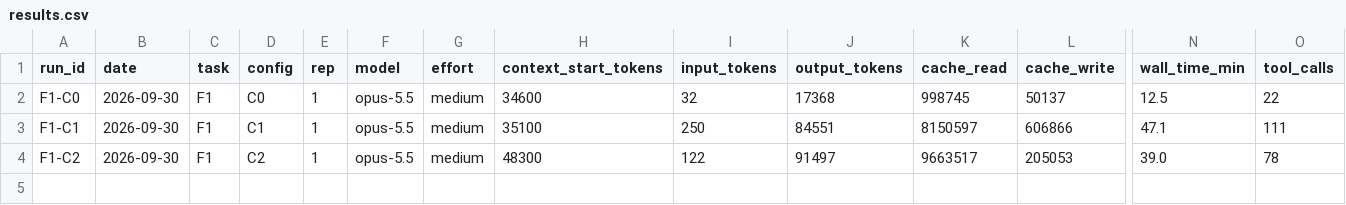
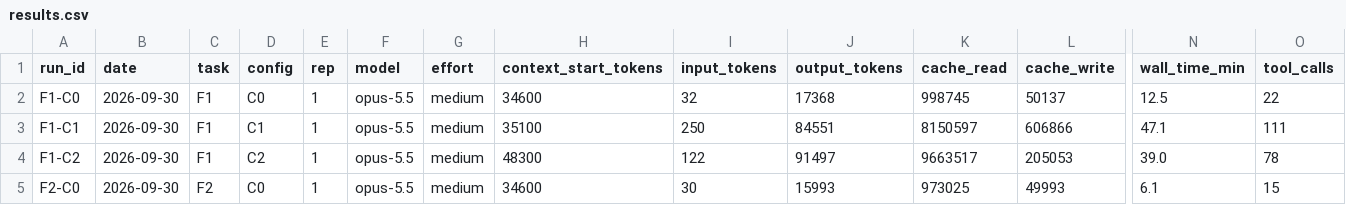
Before and after one commit to hezkiawan/claude-code-eval, a CSV file: claude-code-eval/results.csv, drawn as a sheet; only a part is shown, gaps mark what is left out; rows hold the shown columns only; the diff names each change by its address in the sheet, - before the commit and + after, or states it on an @@ line.

```diff
--- a/claude-code-eval/results.csv
+++ b/claude-code-eval/results.csv
+row 5: F2-C0 | 2026-09-30 | F2 | C0 | 1 | opus-5.5 | medium | 34600 | 30 | 15993 | 973025 | 49993 | 6.1 | 15
```
Also changed, not shown: 1 other file.
